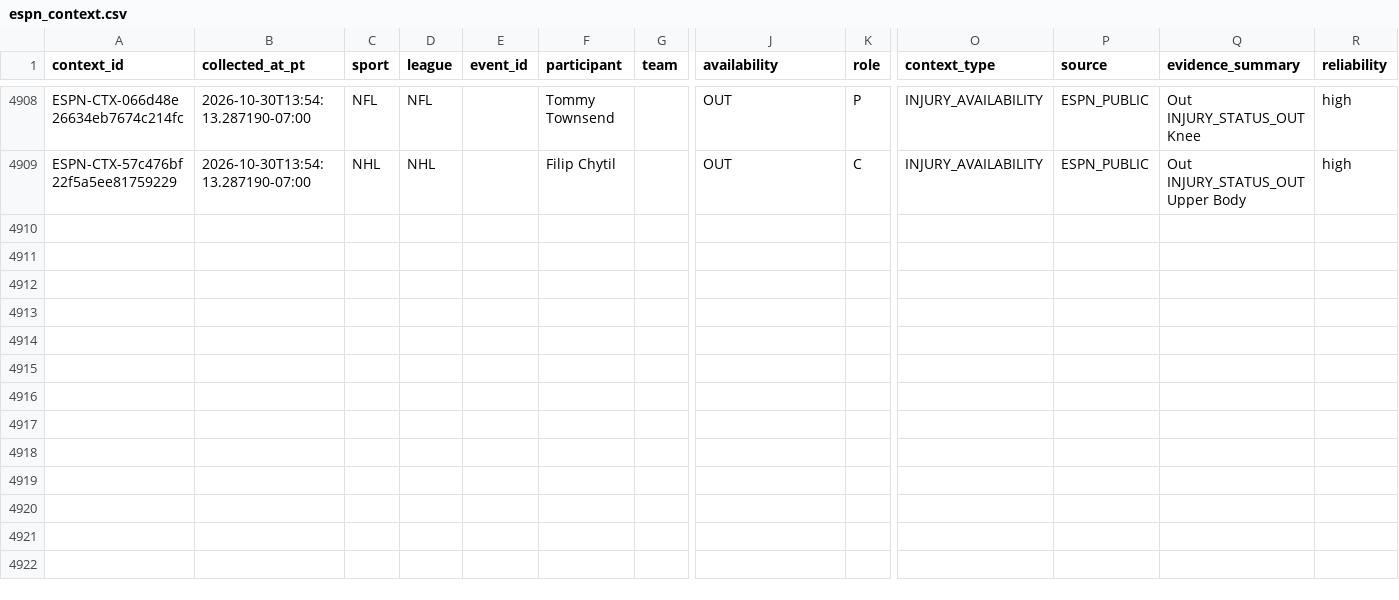
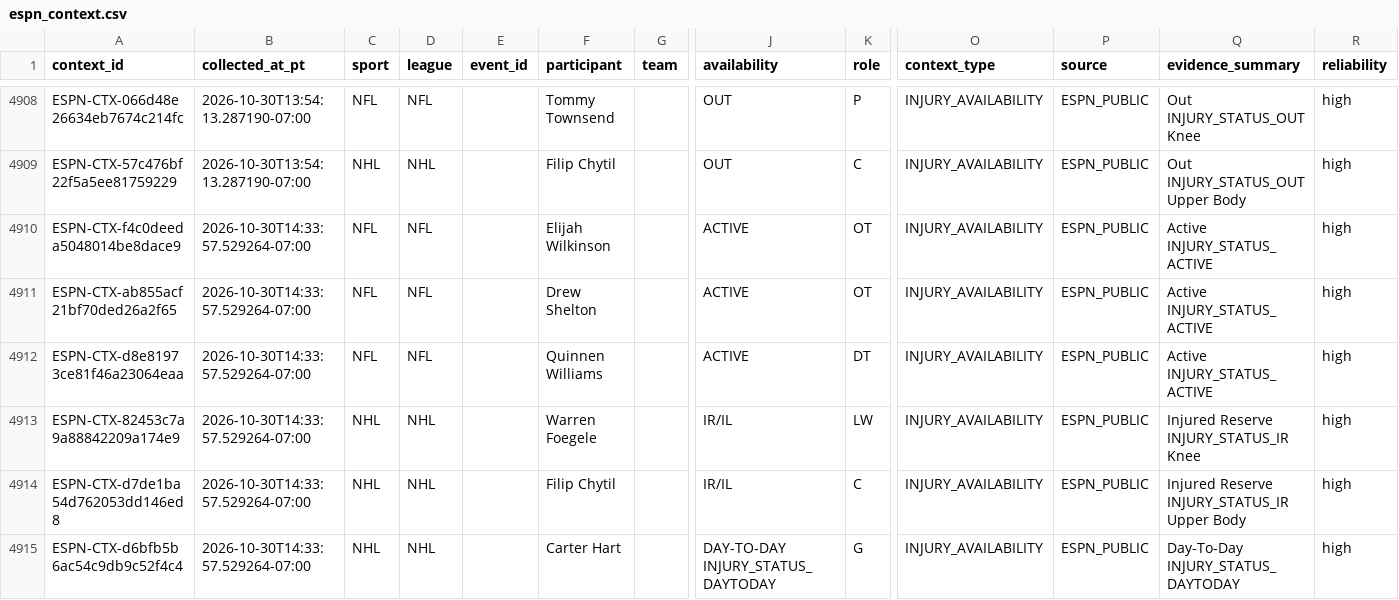
Before and after one commit to JordonNes/JordonNes.github.io, a CSV file: data/espn_context.csv, drawn as a sheet; only a part is shown, gaps mark what is left out; rows hold the shown columns only; the diff names each change by its address in the sheet, - before the commit and + after, or states it on an @@ line.

```diff
--- a/data/espn_context.csv
+++ b/data/espn_context.csv
+row 4910: ESPN-CTX-f4c0deeda5048014be8dace9 | 2026-10-30T14:33:57.529264-07:00 | NFL | NFL |  | Elijah Wilkinson |  | ACTIVE | OT | INJURY_AVAILABILITY | ESPN_PUBLIC | Active INJURY_STATUS_ACTIVE | high
+row 4911: ESPN-CTX-ab855acf21bf70ded26a2f65 | 2026-10-30T14:33:57.529264-07:00 | NFL | NFL |  | Drew Shelton |  | ACTIVE | OT | INJURY_AVAILABILITY | ESPN_PUBLIC | Active INJURY_STATUS_ACTIVE | high
+row 4912: ESPN-CTX-d8e81973ce81f46a23064eaa | 2026-10-30T14:33:57.529264-07:00 | NFL | NFL |  | Quinnen Williams |  | ACTIVE | DT | INJURY_AVAILABILITY | ESPN_PUBLIC | Active INJURY_STATUS_ACTIVE | high
+row 4913: ESPN-CTX-82453c7a9a88842209a174e9 | 2026-10-30T14:33:57.529264-07:00 | NHL | NHL |  | Warren Foegele |  | IR/IL | LW | INJURY_AVAILABILITY | ESPN_PUBLIC | Injured Reserve INJURY_STATUS_IR Knee | high
+row 4914: ESPN-CTX-d7de1ba54d762053dd146ed8 | 2026-10-30T14:33:57.529264-07:00 | NHL | NHL |  | Filip Chytil |  | IR/IL | C | INJURY_AVAILABILITY | ESPN_PUBLIC | Injured Reserve INJURY_STATUS_IR Upper Body | high
+row 4915: ESPN-CTX-d6bfb5b6ac54c9db9c52f4c4 | 2026-10-30T14:33:57.529264-07:00 | NHL | NHL |  | Carter Hart |  | DAY-TO-DAY INJURY_STATUS_DAYTODAY | G | INJURY_AVAILABILITY | ESPN_PUBLIC | Day-To-Day INJURY_STATUS_DAYTODAY | high
```
Also changed, not shown: 3 other files.
